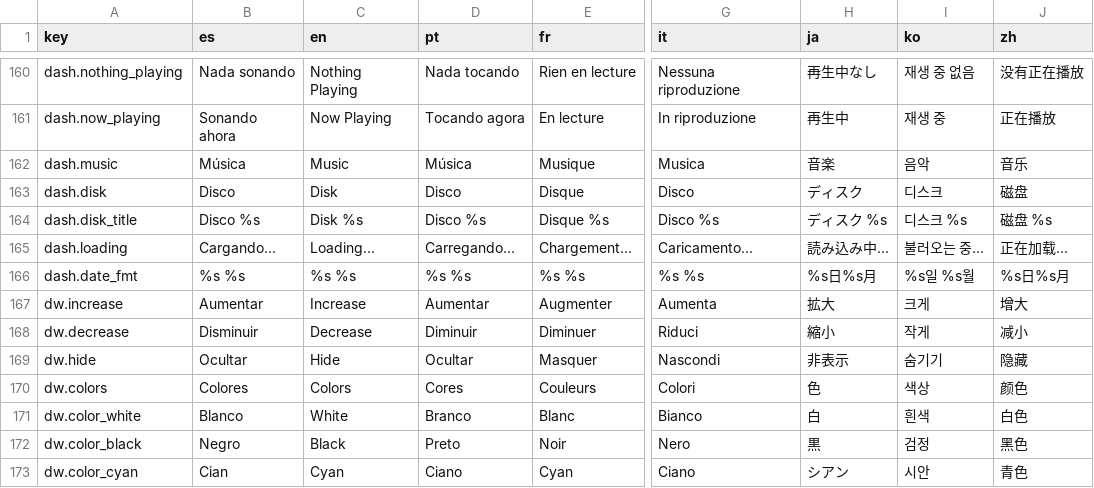
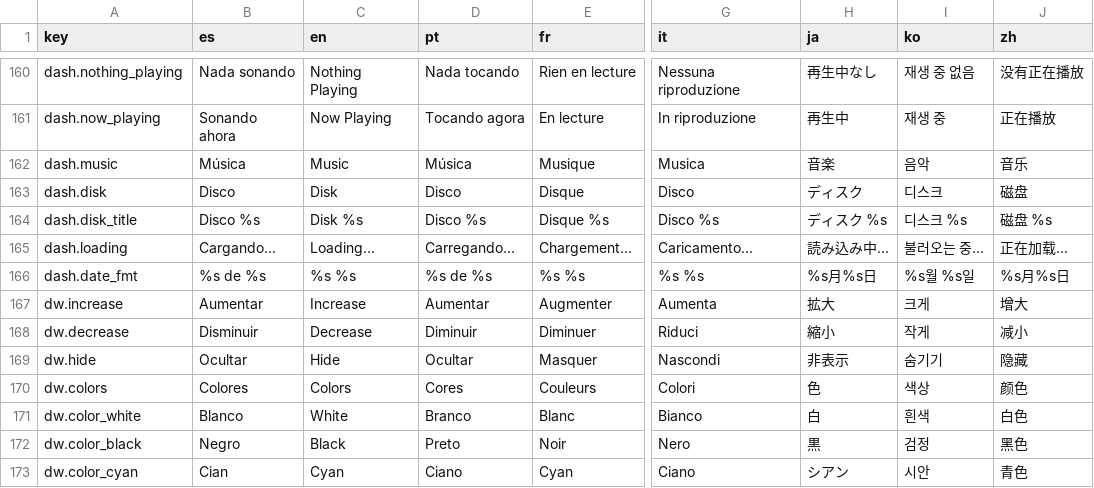
Before and after one commit to fc4419039/awesome-rxyhn-remix, a TSV file: config/awesome/i18n/strings.tsv, drawn as a sheet; only a part is shown, gaps mark what is left out; the diff names each change by its address in the sheet, - before the commit and + after, or states it on an @@ line.

Commit message:
sync: final system config sync - weather signal fix, date format, dashboard city display
- signal/weather.lua: fix bash script indentation, add city to fallback signal (8 args)
- ui/dashboard/weather.lua: show city name when available
- i18n/strings.tsv: Spanish date format '%s de %s'

```diff
--- a/config/awesome/i18n/strings.tsv
+++ b/config/awesome/i18n/strings.tsv
-B166 (es): %s %s
+B166 (es): %s de %s
-D166 (pt): %s %s
+D166 (pt): %s de %s
-H166 (ja): %s日%s月
+H166 (ja): %s月%s日
-I166 (ko): %s일 %s월
+I166 (ko): %s월 %s일
-J166 (zh): %s日%s月
+J166 (zh): %s月%s日
```
Also changed, not shown: 2 other files.
